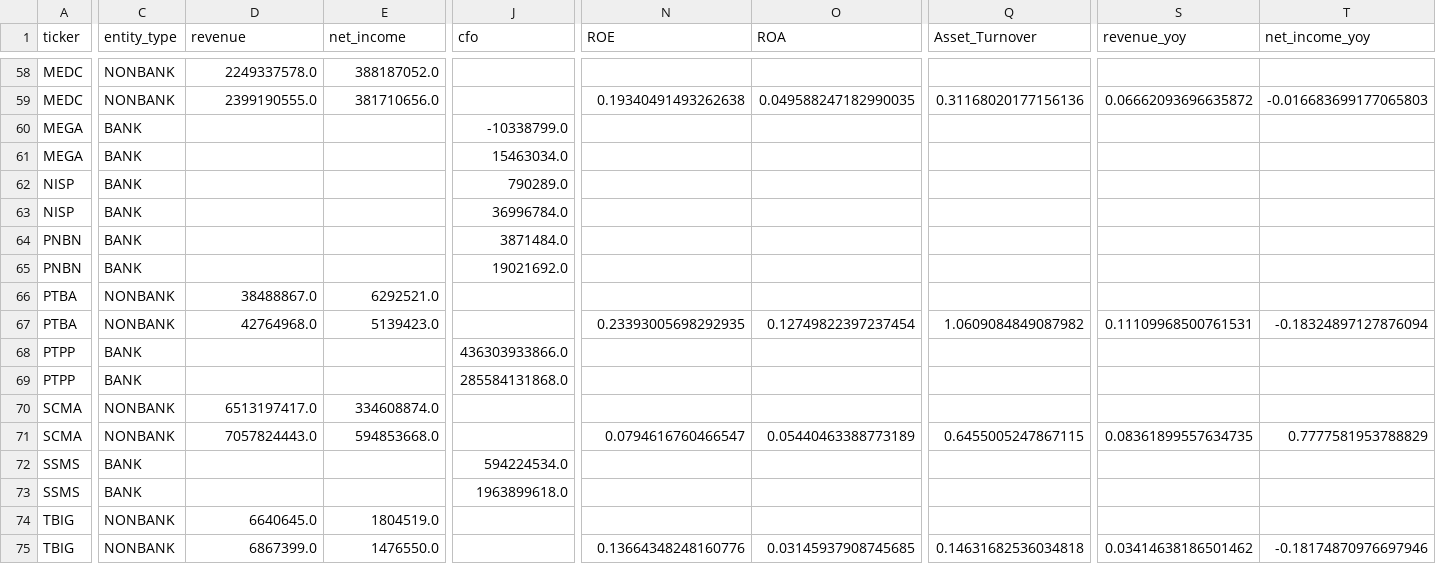
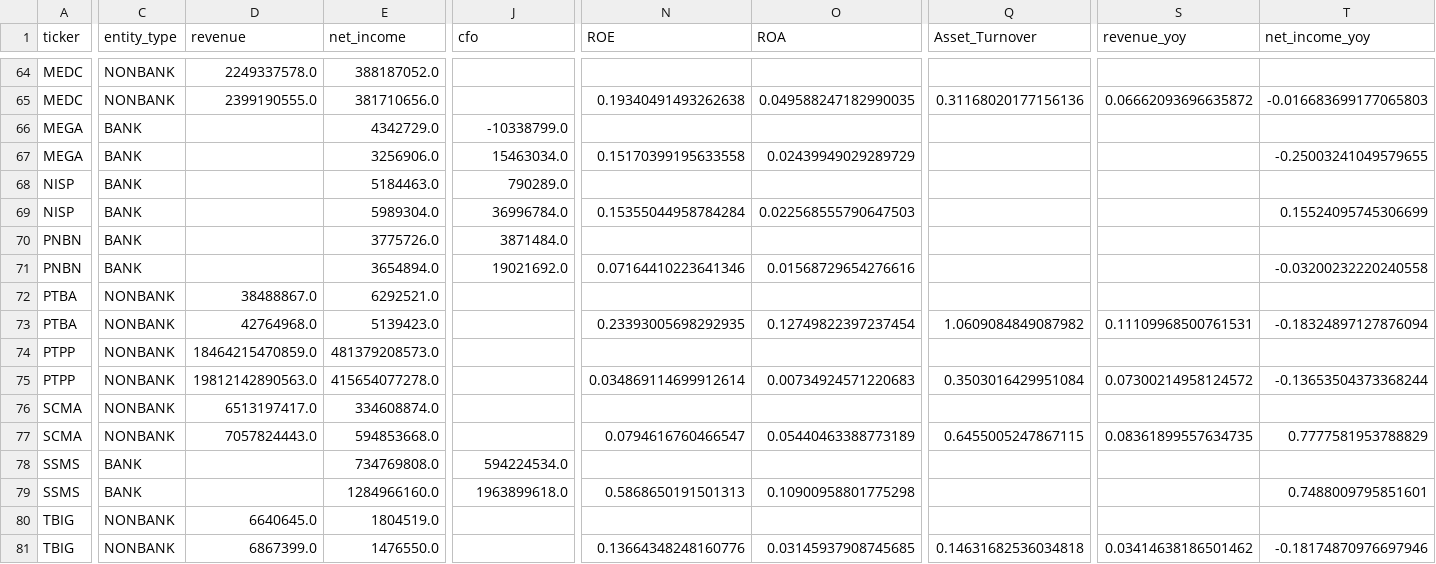
Before and after one commit to Faiz-codeI/IDX_EXCEL, a CSV file: data/fundamentals_table.csv, drawn as a sheet; only a part is shown, gaps mark what is left out; addresses are those after the commit; the diff covers the shown part only; the diff names each change by its address in the sheet, - before the commit and + after, or states it on an @@ line.

```diff
--- a/data/fundamentals_table.csv
+++ b/data/fundamentals_table.csv
-E66 (net_income): (empty)
+E66 (net_income): 4342729.0
-E67 (net_income): (empty)
+E67 (net_income): 3256906.0
-N67 (ROE): (empty)
+N67 (ROE): 0.15170399195633558
-O67 (ROA): (empty)
+O67 (ROA): 0.02439949029289729
-T67 (net_income_yoy): (empty)
+T67 (net_income_yoy): -0.25003241049579655
-E68 (net_income): (empty)
+E68 (net_income): 5184463.0
-E69 (net_income): (empty)
+E69 (net_income): 5989304.0
-N69 (ROE): (empty)
+N69 (ROE): 0.15355044958784284
-O69 (ROA): (empty)
+O69 (ROA): 0.022568555790647503
-T69 (net_income_yoy): (empty)
+T69 (net_income_yoy): 0.15524095745306699
-E70 (net_income): (empty)
+E70 (net_income): 3775726.0
-E71 (net_income): (empty)
+E71 (net_income): 3654894.0
-N71 (ROE): (empty)
+N71 (ROE): 0.07164410223641346
-O71 (ROA): (empty)
+O71 (ROA): 0.01568729654276616
-T71 (net_income_yoy): (empty)
+T71 (net_income_yoy): -0.03200232220240558
-C74:C75 (entity_type): BANK
+C74:C75 (entity_type): NONBANK
-D74 (revenue): (empty)
+D74 (revenue): 18464215470859.0
-E74 (net_income): (empty)
+E74 (net_income): 481379208573.0
-J74 (cfo): 436303933866.0
+J74 (cfo): (empty)
-D75 (revenue): (empty)
+D75 (revenue): 19812142890563.0
-E75 (net_income): (empty)
+E75 (net_income): 415654077278.0
-J75 (cfo): 285584131868.0
+J75 (cfo): (empty)
-N75 (ROE): (empty)
+N75 (ROE): 0.034869114699912614
-O75 (ROA): (empty)
+O75 (ROA): 0.00734924571220683
-Q75 (Asset_Turnover): (empty)
+Q75 (Asset_Turnover): 0.3503016429951084
-S75 (revenue_yoy): (empty)
+S75 (revenue_yoy): 0.07300214958124572
-T75 (net_income_yoy): (empty)
+T75 (net_income_yoy): -0.13653504373368244
-E78 (net_income): (empty)
+E78 (net_income): 734769808.0
-E79 (net_income): (empty)
+E79 (net_income): 1284966160.0
-N79 (ROE): (empty)
+N79 (ROE): 0.5868650191501313
-O79 (ROA): (empty)
+O79 (ROA): 0.10900958801775298
-T79 (net_income_yoy): (empty)
+T79 (net_income_yoy): 0.7488009795851601
```
Also changed, not shown: 6 added rows and 45 edited cells elsewhere in this file, 16 other files.
